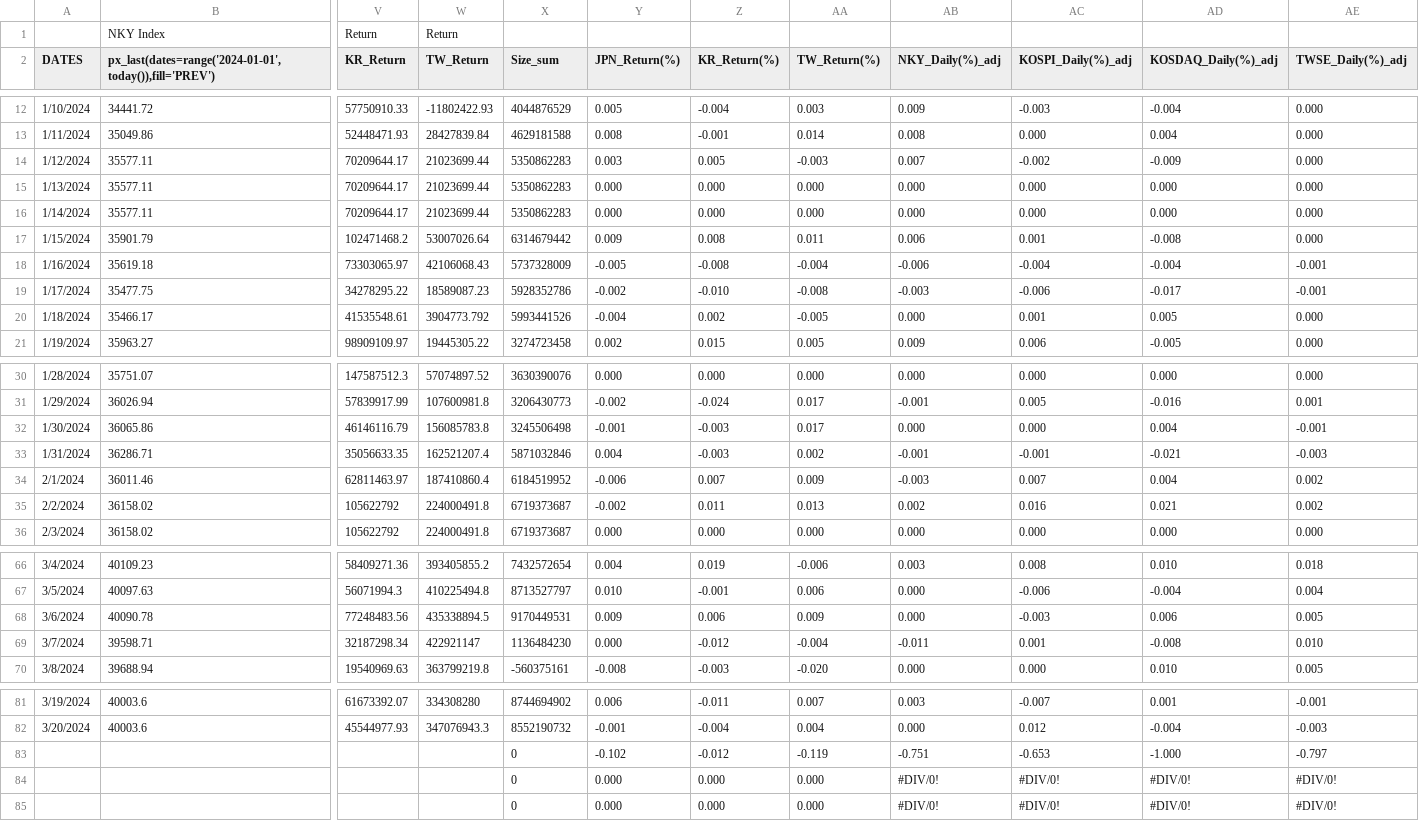
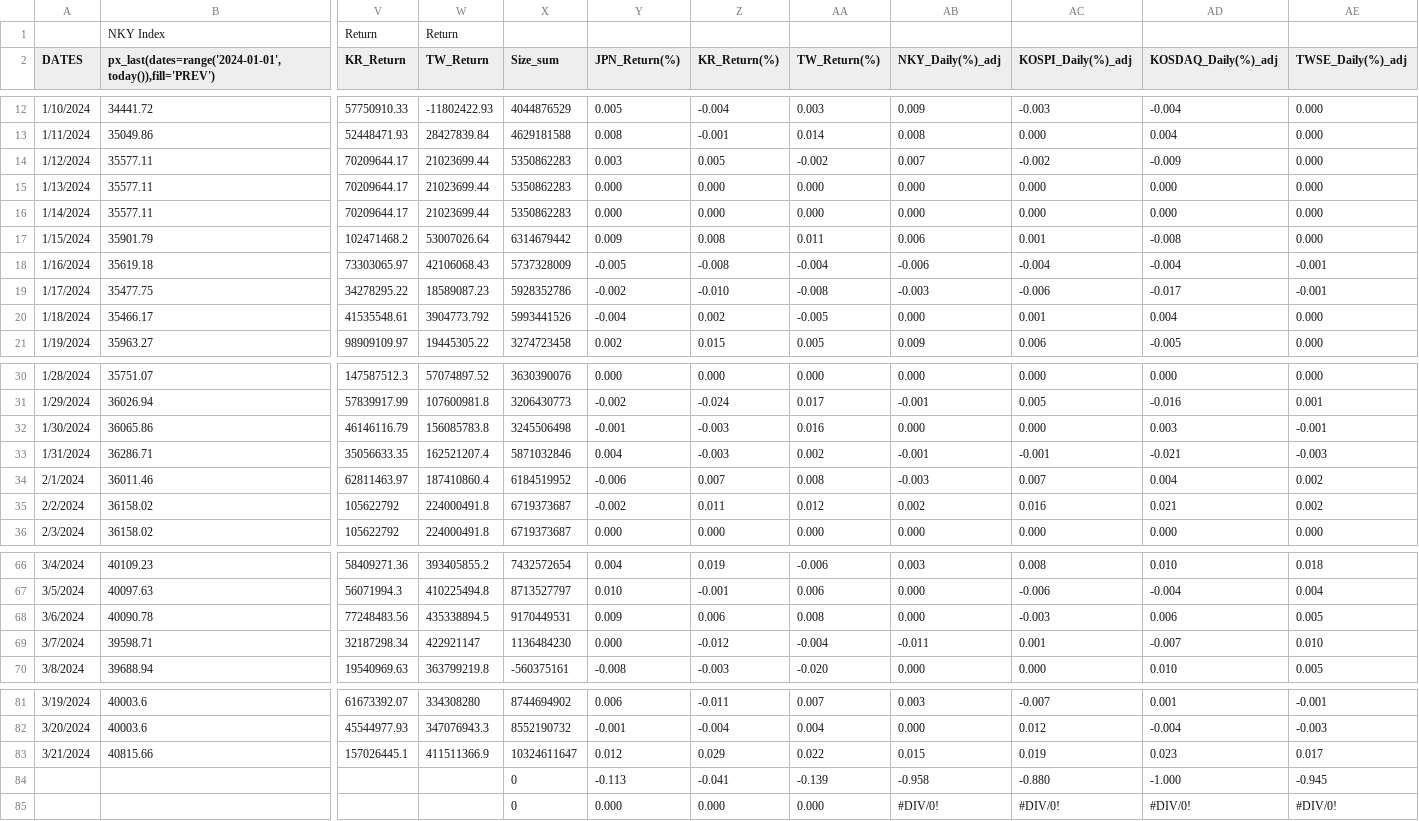
Before and after one commit to jjmerits/Dashboard, a CSV file: com.csv, drawn as a sheet; only a part is shown, gaps mark what is left out; removed rows and columns are numbered as before the commit, all else as after; rows hold the shown columns only; the diff covers the shown part only; the diff names each change by its address in the sheet, - before the commit and + after, or states it on an @@ line.

```diff
--- a/com.csv
+++ b/com.csv
-AA14 (TW_Return(%)): -0.003
+AA14 (TW_Return(%)): -0.002
-AD20 (KOSDAQ_Daily(%)_adj): 0.005
+AD20 (KOSDAQ_Daily(%)_adj): 0.004
-AA32 (TW_Return(%)): 0.017
+AA32 (TW_Return(%)): 0.016
-AD32 (KOSDAQ_Daily(%)_adj): 0.004
+AD32 (KOSDAQ_Daily(%)_adj): 0.003
-AA34 (TW_Return(%)): 0.009
+AA34 (TW_Return(%)): 0.008
-AA35 (TW_Return(%)): 0.013
+AA35 (TW_Return(%)): 0.012
-AA68 (TW_Return(%)): 0.009
+AA68 (TW_Return(%)): 0.008
-AD69 (KOSDAQ_Daily(%)_adj): -0.008
+AD69 (KOSDAQ_Daily(%)_adj): -0.007
-row 83:  |  |  |  | 0 | -0.102 | -0.012 | -0.119 | -0.751 | -0.653 | -1.000 | -0.797
-row 84:  |  |  |  | 0 | 0.000 | 0.000 | 0.000 | #DIV/0! | #DIV/0! | #DIV/0! | #DIV/0!
+row 83: 3/21/2024 | 40815.66 | 157026445.1 | 411511366.9 | 10324611647 | 0.012 | 0.029 | 0.022 | 0.015 | 0.019 | 0.023 | 0.017
+row 84:  |  |  |  | 0 | -0.113 | -0.041 | -0.139 | -0.958 | -0.880 | -1.000 | -0.945
```
Also changed, not shown: 1 edited cell elsewhere in this file, dash.csv.
